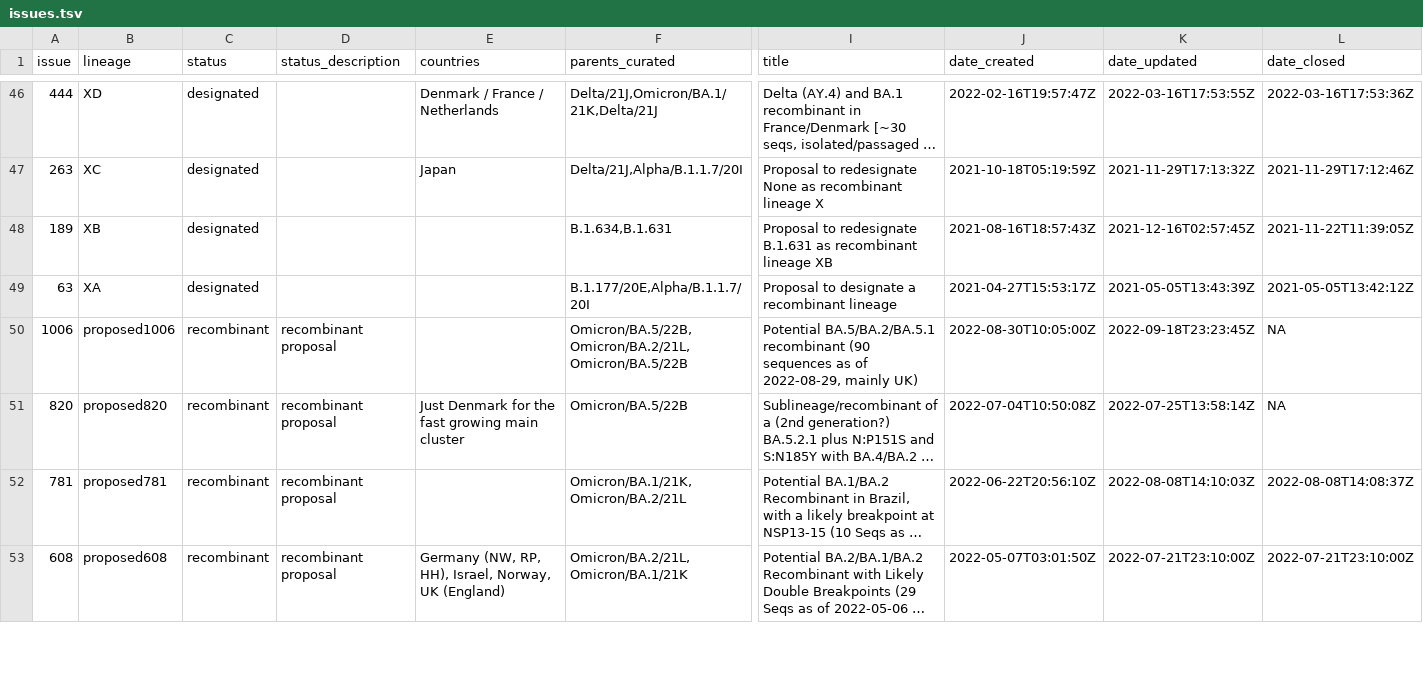
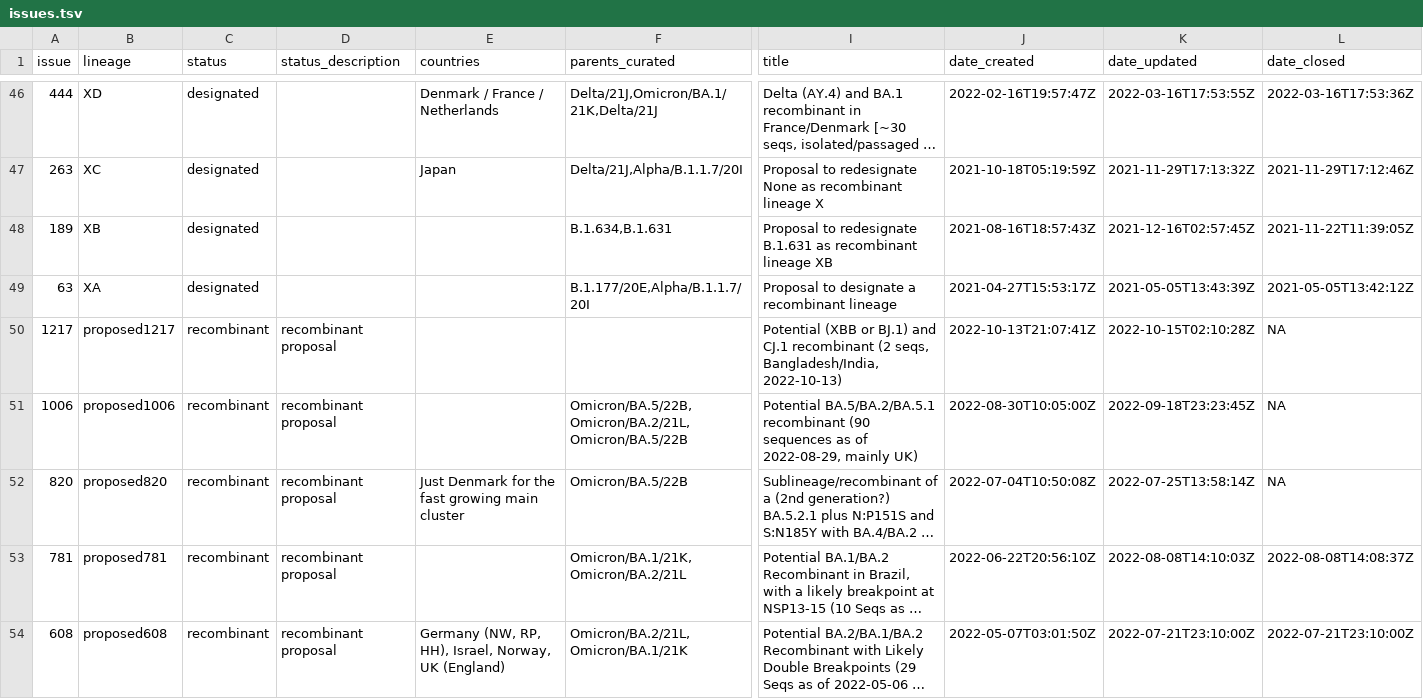
Before and after one commit to ktmeaton/ncov-recombinant, a TSV file: resources/issues.tsv, drawn as a sheet; only a part is shown, gaps mark what is left out; long unchanged cells end in …; rows hold the shown columns only; the diff covers the shown part only; the diff names each change by its address in the sheet, - before the commit and + after, or states it on an @@ line.

```diff
--- a/resources/issues.tsv
+++ b/resources/issues.tsv
+row 50: 1217 | proposed1217 | recombinant | recombinant proposal |  |  | Potential (XBB or BJ.1) and CJ.1 recombinant (2 seqs, Bangladesh/India, 2022-10-13) | 2022-10-13T21:07:41Z | 2022-10-15T02:10:28Z | NA
```
Also changed, not shown: 3 added rows and 12 edited cells elsewhere in this file, resources/issue_to_lineage.tsv, 3 other files.
